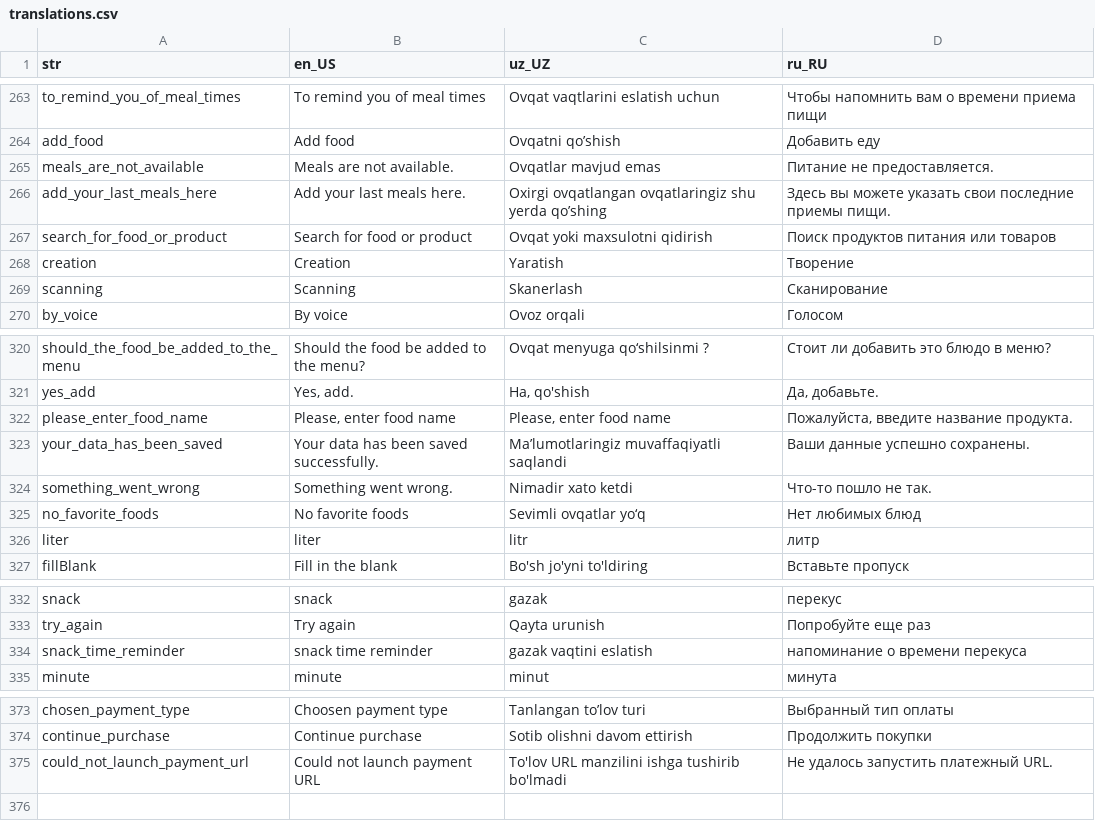
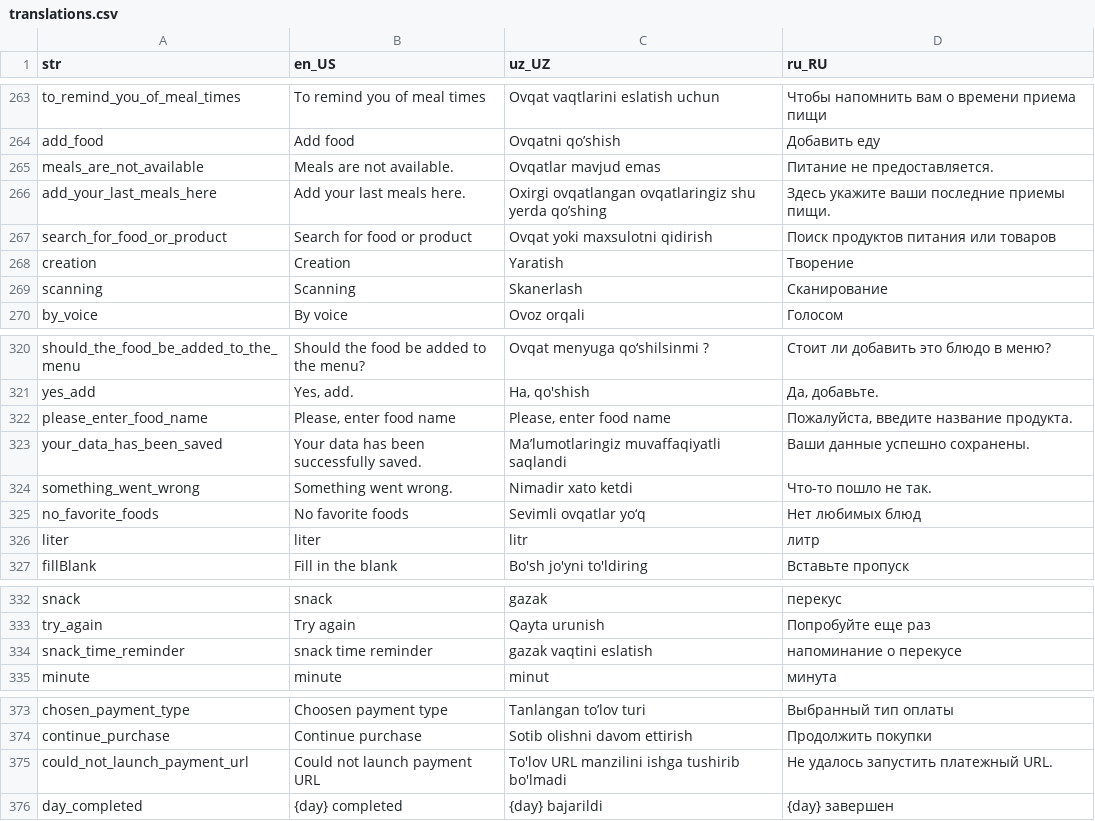
Before and after one commit to Calora-Ecosystem/calora_mobile, a CSV file: assets/localization/translations.csv, drawn as a sheet; only a part is shown, gaps mark what is left out.

```diff
--- a/assets/localization/translations.csv
+++ b/assets/localization/translations.csv
@@ -265,3 +265,3 @@ add_food,Add food,Ovqatni qo’shish,Добавить еду
 meals_are_not_available,Meals are not available.,Ovqatlar mavjud emas,Питание не предоставляется.
-add_your_last_meals_here,Add your last meals here.,Oxirgi ovqatlangan ovqatlaringiz shu yerda qo’shing,Здесь вы можете указать свои последние приемы пищи.
+add_your_last_meals_here,Add your last meals here.,Oxirgi ovqatlangan ovqatlaringiz shu yerda qo’shing,Здесь укажите ваши последние приемы пищи.
 search_for_food_or_product,Search for food or product,Ovqat yoki maxsulotni qidirish,Поиск продуктов питания или товаров
@@ -322,3 +322,3 @@ yes_add,"Yes, add.","Ha, qo'shish","Да, добавьте."
 please_enter_food_name,"Please, enter food name","Please, enter food name","Пожалуйста, введите название продукта."
-your_data_has_been_saved,Your data has been saved successfully.,Ma’lumotlaringiz muvaffaqiyatli saqlandi,Ваши данные успешно сохранены.
+your_data_has_been_saved,Your data has been successfully saved.,Ma’lumotlaringiz muvaffaqiyatli saqlandi,Ваши данные успешно сохранены.
 something_went_wrong,Something went wrong.,Nimadir xato ketdi,Что-то пошло не так.
@@ -333,3 +333,3 @@ snack,snack,gazak,перекус
 try_again,Try again,Qayta urunish,Попробуйте еще раз
-snack_time_reminder,snack time reminder,gazak vaqtini eslatish,напоминание о времени перекуса
+snack_time_reminder,snack time reminder,gazak vaqtini eslatish,напоминание о перекусе
 minute,minute,minut,минута
@@ -375 +375,2 @@ continue_purchase,Continue purchase,Sotib olishni davom ettirish,Продолж
 could_not_launch_payment_url,Could not launch payment URL,To'lov URL manzilini ishga tushirib bo'lmadi,Не удалось запустить платежный URL.
+day_completed,{day} completed,{day} bajarildi,{day} завершен
```
Also changed, not shown: 16 other files.
